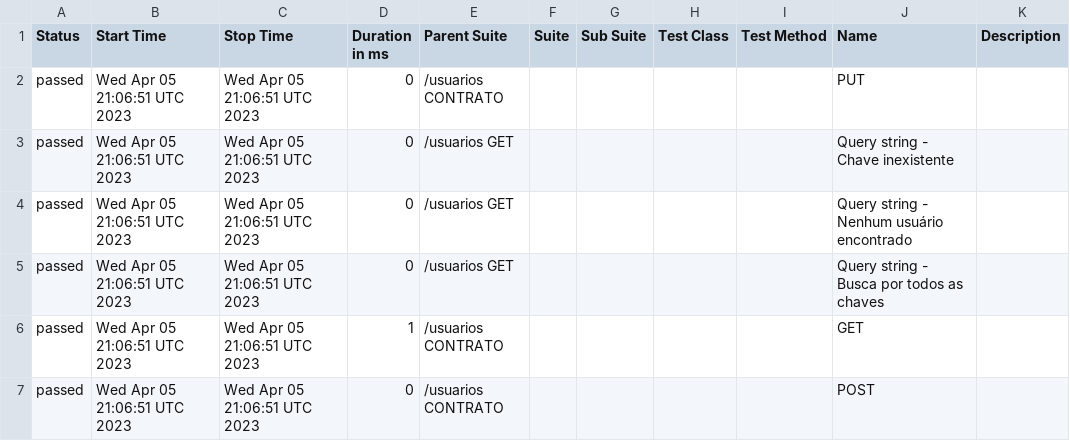
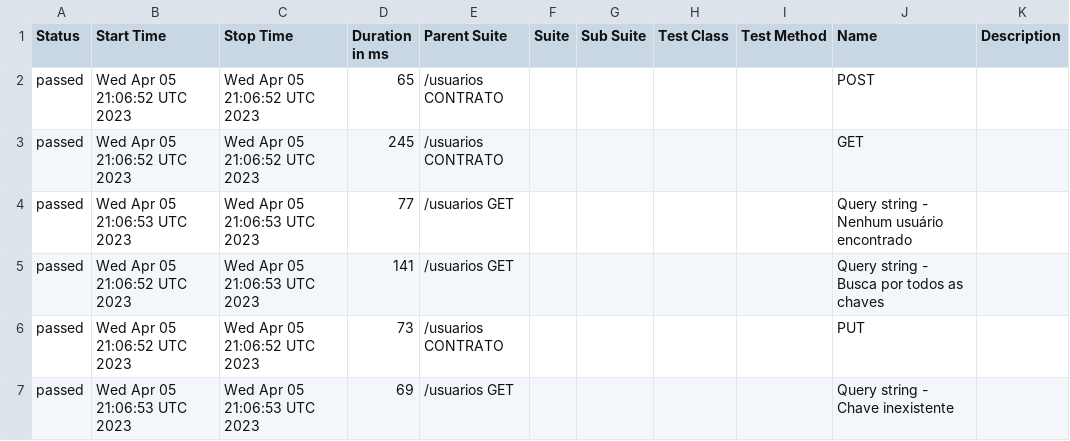
Before and after one commit to reinaldorossetti/sample-supertest, a CSV file: allure-report/data/suites.csv, drawn as a sheet.

```diff
--- a/allure-report/data/suites.csv
+++ b/allure-report/data/suites.csv
@@ -1,7 +1,7 @@
 "Status","Start Time","Stop Time","Duration in ms","Parent Suite","Suite","Sub Suite","Test Class","Test Method","Name","Description"
-"passed","Wed Apr 05 21:06:51 UTC 2023","Wed Apr 05 21:06:51 UTC 2023","0","/usuarios CONTRATO","","","","","PUT",""
-"passed","Wed Apr 05 21:06:51 UTC 2023","Wed Apr 05 21:06:51 UTC 2023","0","/usuarios GET","","","","","Query string - Chave inexistente",""
-"passed","Wed Apr 05 21:06:51 UTC 2023","Wed Apr 05 21:06:51 UTC 2023","0","/usuarios GET","","","","","Query string - Nenhum usuário encontrado",""
-"passed","Wed Apr 05 21:06:51 UTC 2023","Wed Apr 05 21:06:51 UTC 2023","0","/usuarios GET","","","","","Query string - Busca por todos as chaves",""
-"passed","Wed Apr 05 21:06:51 UTC 2023","Wed Apr 05 21:06:51 UTC 2023","1","/usuarios CONTRATO","","","","","GET",""
-"passed","Wed Apr 05 21:06:51 UTC 2023","Wed Apr 05 21:06:51 UTC 2023","0","/usuarios CONTRATO","","","","","POST",""
+"passed","Wed Apr 05 21:06:52 UTC 2023","Wed Apr 05 21:06:52 UTC 2023","65","/usuarios CONTRATO","","","","","POST",""
+"passed","Wed Apr 05 21:06:52 UTC 2023","Wed Apr 05 21:06:52 UTC 2023","245","/usuarios CONTRATO","","","","","GET",""
+"passed","Wed Apr 05 21:06:53 UTC 2023","Wed Apr 05 21:06:53 UTC 2023","77","/usuarios GET","","","","","Query string - Nenhum usuário encontrado",""
+"passed","Wed Apr 05 21:06:52 UTC 2023","Wed Apr 05 21:06:53 UTC 2023","141","/usuarios GET","","","","","Query string - Busca por todos as chaves",""
+"passed","Wed Apr 05 21:06:52 UTC 2023","Wed Apr 05 21:06:52 UTC 2023","73","/usuarios CONTRATO","","","","","PUT",""
+"passed","Wed Apr 05 21:06:53 UTC 2023","Wed Apr 05 21:06:53 UTC 2023","69","/usuarios GET","","","","","Query string - Chave inexistente",""
```
Also changed, not shown: 25 other files.
